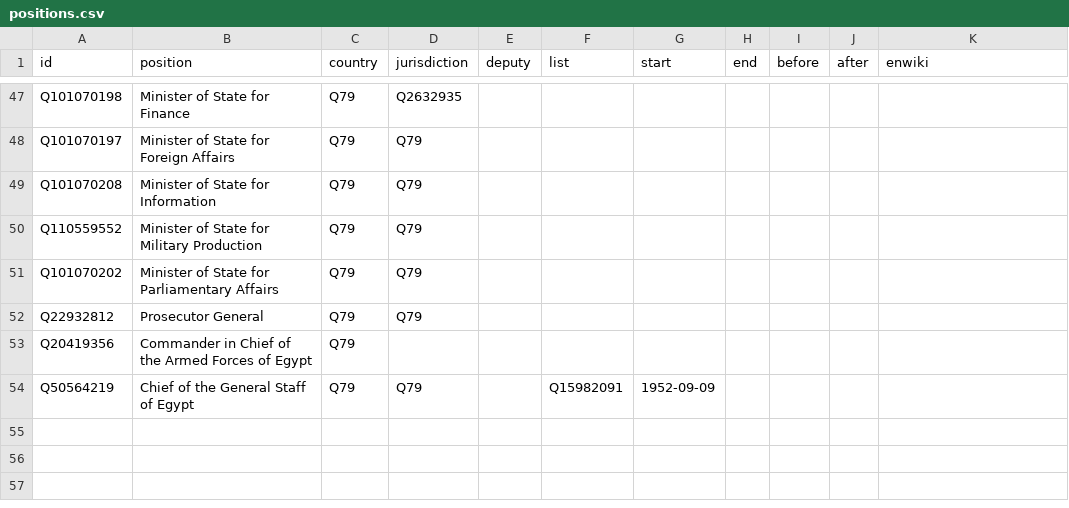
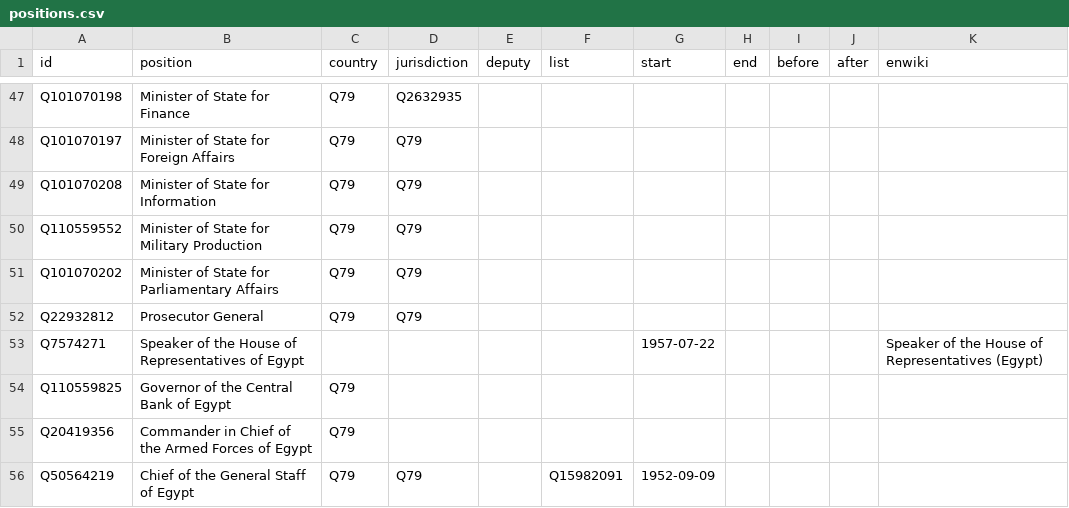
Before and after one commit to every-politician-scrapers/egypt-ministers, a CSV file: html/positions.csv, drawn as a sheet; only a part is shown, gaps mark what is left out; the diff names each change by its address in the sheet, - before the commit and + after, or states it on an @@ line.

```diff
--- a/html/positions.csv
+++ b/html/positions.csv
+row 53: Q7574271 | Speaker of the House of Representatives of Egypt |  |  |  |  | 1957-07-22 |  |  |  | Speaker of the House of Representatives (Egypt)
+row 54: Q110559825 | Governor of the Central Bank of Egypt | Q79
```
Also changed, not shown: html/current.csv, html/holders21.csv, 1 other file.
